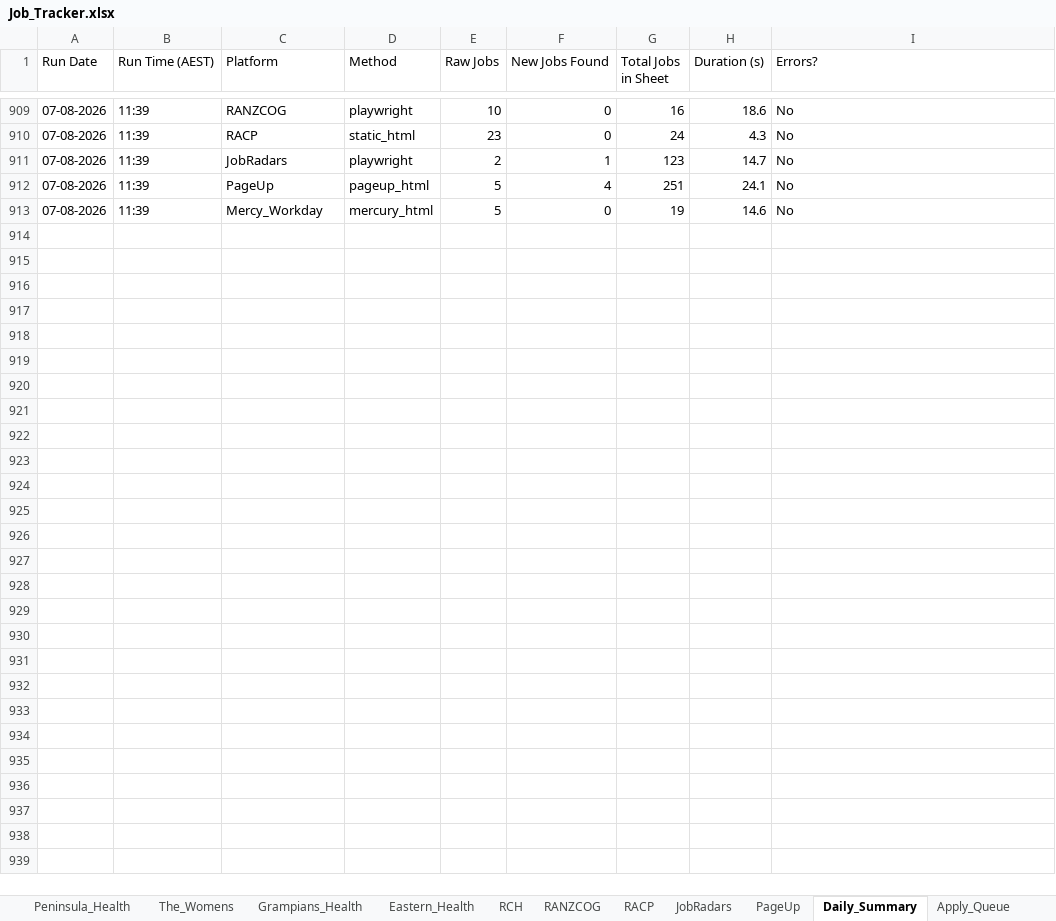
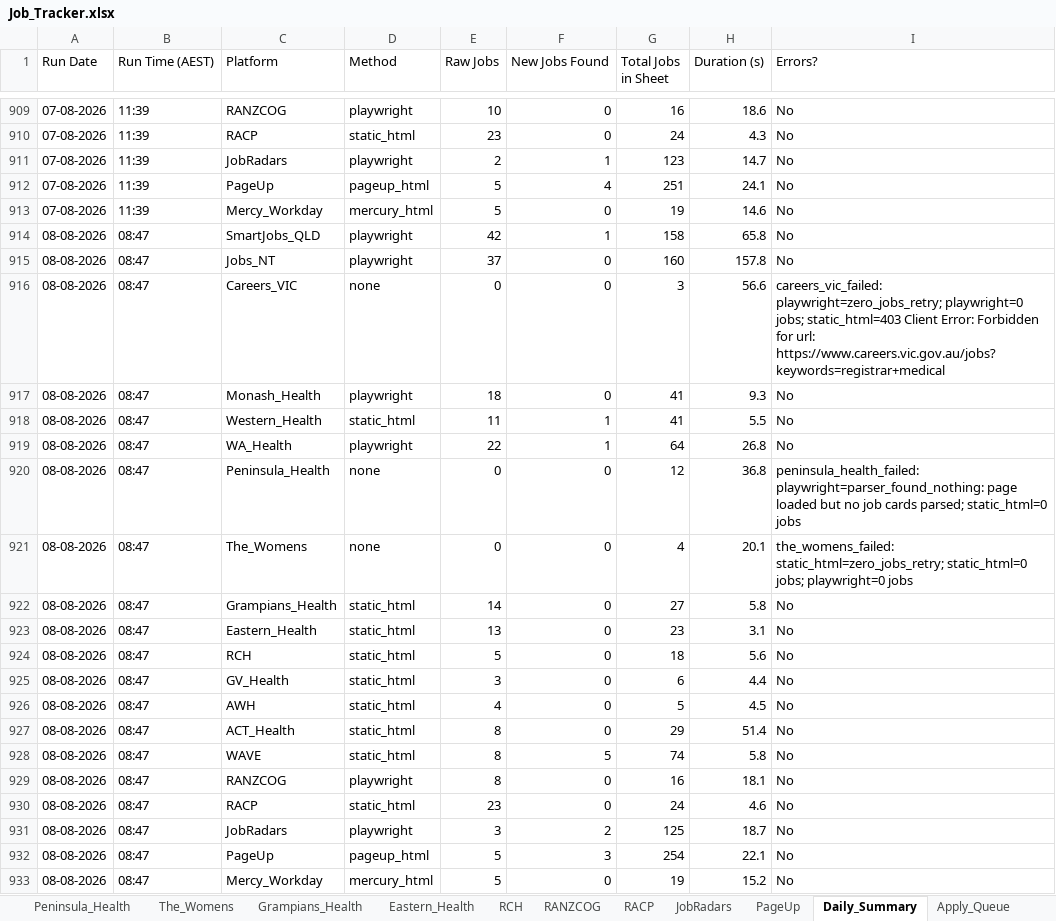
Before and after one commit to umang8954/Doctor-Australia-Job-Collector, an Excel workbook: Job_Tracker.xlsx, sheet Daily_Summary, drawn as a sheet; only a part is shown, gaps mark what is left out; values as stored, in another font and other column widths than the file's, no borders; the diff names each change by its address in the sheet, - before the commit and + after, or states it on an @@ line.

```diff
--- a/Job_Tracker.xlsx (sheet Daily_Summary)
+++ b/Job_Tracker.xlsx (sheet Daily_Summary)
+row 914: 08-08-2026 | 08:47 | SmartJobs_QLD | playwright | 42 | 1 | 158 | 65.8 | No
+row 915: 08-08-2026 | 08:47 | Jobs_NT | playwright | 37 | 0 | 160 | 157.8 | No
+row 916: 08-08-2026 | 08:47 | Careers_VIC | none | 0 | 0 | 3 | 56.6 | careers_vic_failed: playwright=zero_jobs_retry; playwright=0 jobs; static_html=403 Client Error: Forbidden for url: https://www.careers.vic.gov.au/jobs?keywords=registrar+medical
+row 917: 08-08-2026 | 08:47 | Monash_Health | playwright | 18 | 0 | 41 | 9.3 | No
+row 918: 08-08-2026 | 08:47 | Western_Health | static_html | 11 | 1 | 41 | 5.5 | No
+row 919: 08-08-2026 | 08:47 | WA_Health | playwright | 22 | 1 | 64 | 26.8 | No
+row 920: 08-08-2026 | 08:47 | Peninsula_Health | none | 0 | 0 | 12 | 36.8 | peninsula_health_failed: playwright=parser_found_nothing: page loaded but no job cards parsed; static_html=0 jobs
+row 921: 08-08-2026 | 08:47 | The_Womens | none | 0 | 0 | 4 | 20.1 | the_womens_failed: static_html=zero_jobs_retry; static_html=0 jobs; playwright=0 jobs
+row 922: 08-08-2026 | 08:47 | Grampians_Health | static_html | 14 | 0 | 27 | 5.8 | No
+row 923: 08-08-2026 | 08:47 | Eastern_Health | static_html | 13 | 0 | 23 | 3.1 | No
+row 924: 08-08-2026 | 08:47 | RCH | static_html | 5 | 0 | 18 | 5.6 | No
+row 925: 08-08-2026 | 08:47 | GV_Health | static_html | 3 | 0 | 6 | 4.4 | No
+row 926: 08-08-2026 | 08:47 | AWH | static_html | 4 | 0 | 5 | 4.5 | No
+row 927: 08-08-2026 | 08:47 | ACT_Health | static_html | 8 | 0 | 29 | 51.4 | No
+row 928: 08-08-2026 | 08:47 | WAVE | static_html | 8 | 5 | 74 | 5.8 | No
+row 929: 08-08-2026 | 08:47 | RANZCOG | playwright | 8 | 0 | 16 | 18.1 | No
+row 930: 08-08-2026 | 08:47 | RACP | static_html | 23 | 0 | 24 | 4.6 | No
+row 931: 08-08-2026 | 08:47 | JobRadars | playwright | 3 | 2 | 125 | 18.7 | No
+row 932: 08-08-2026 | 08:47 | PageUp | pageup_html | 5 | 3 | 254 | 22.1 | No
+row 933: 08-08-2026 | 08:47 | Mercy_Workday | mercury_html | 5 | 0 | 19 | 15.2 | No
```
Also changed, not shown: sheet All_Jobs_Australia, sheet PageUp, sheet SmartJobs_QLD, sheet Jobs_NT, sheet Profile_Matches, sheet JobRadars, 18 more sheets, 3 other files.
